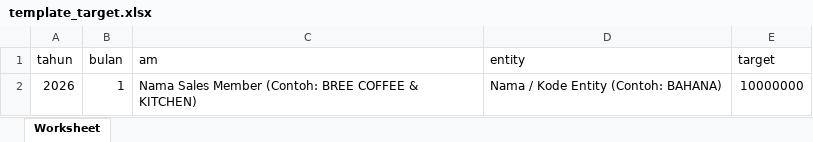
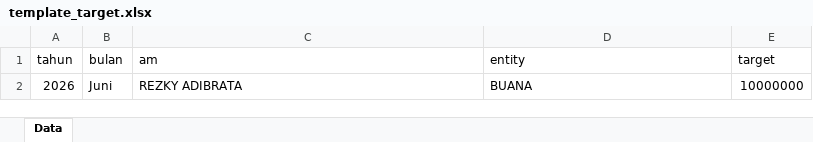
Before and after one commit to bima46bayu/visualisasibsg, an Excel workbook: public/templates/template_target.xlsx, sheet Data, drawn as a sheet; values as stored, in another font and other column widths than the file's, no borders; the diff names each change by its address in the sheet, - before the commit and + after, or states it on an @@ line.

Commit message:
update: tampilan and excel

```diff
--- a/public/templates/template_target.xlsx (sheet Data)
+++ b/public/templates/template_target.xlsx (sheet Data)
-sheet tab: Worksheet
+sheet tab: Data
-B2 (bulan): 1
+B2 (bulan): Juni
-C2 (am): Nama Sales Member (Contoh: BREE COFFEE & KITCHEN)
+C2 (am): REZKY ADIBRATA
-D2 (entity): Nama / Kode Entity (Contoh: BAHANA)
+D2 (entity): BUANA
```
Also changed, not shown: public/templates/template_realisasi.xlsx, 5 other files.
